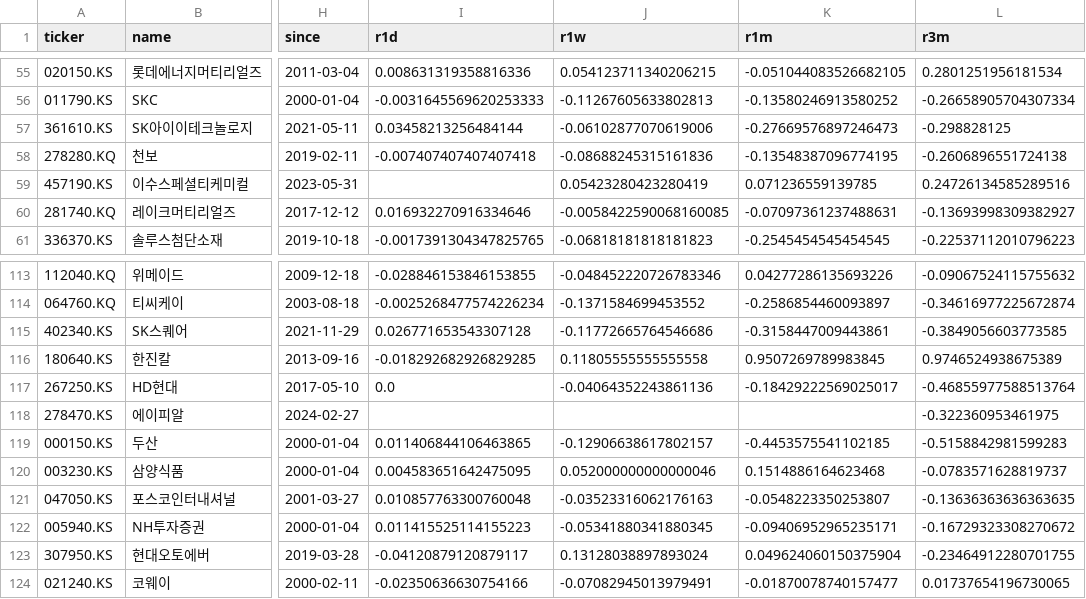
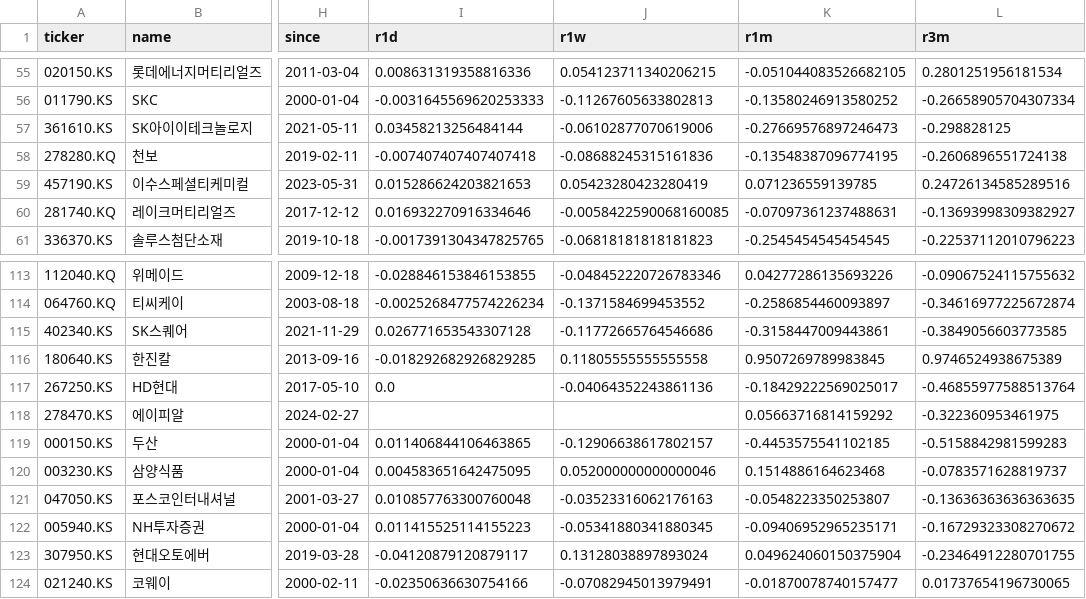
Before and after one commit to inwonc4524-code/Stock_Forecast, a CSV file: docs/latest.csv, drawn as a sheet; only a part is shown, gaps mark what is left out; the diff names each change by its address in the sheet, - before the commit and + after, or states it on an @@ line.

```diff
--- a/docs/latest.csv
+++ b/docs/latest.csv
-I59 (r1d): (empty)
+I59 (r1d): 0.015286624203821653
-K118 (r1m): (empty)
+K118 (r1m): 0.05663716814159292
```
Also changed, not shown: 4 other files.
